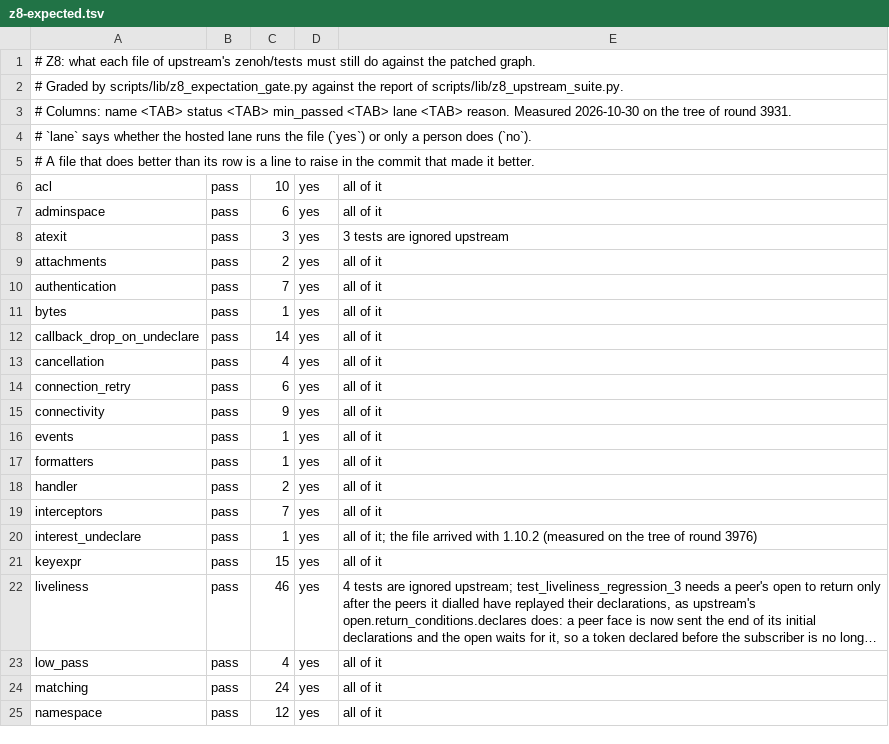
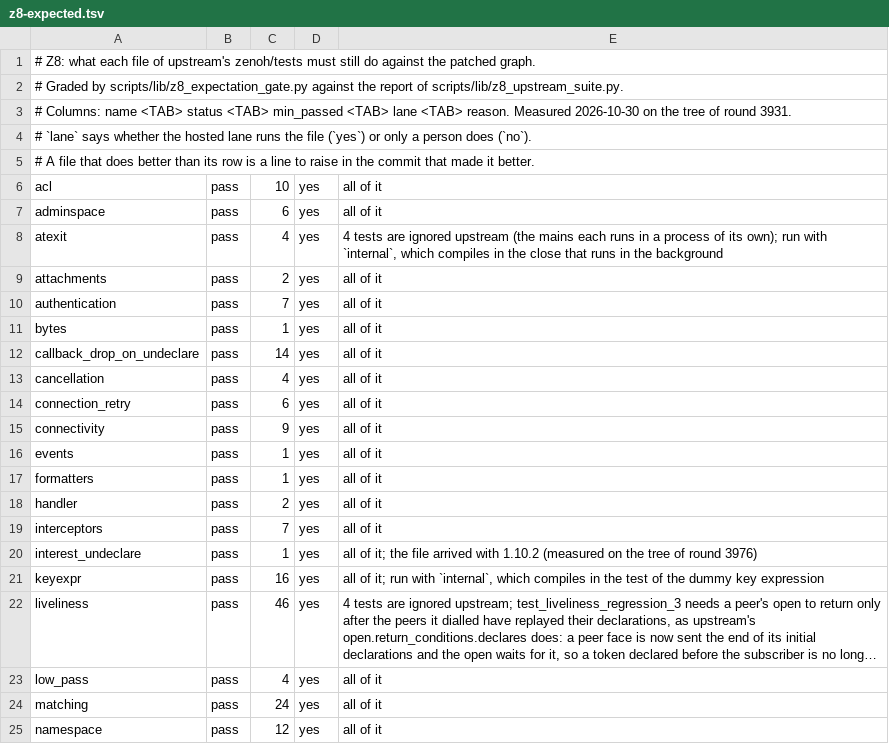
Before and after one commit to newmassrael/watching-zenoh, a TSV file: docs/z8-expected.tsv, drawn as a sheet; only a part is shown; long unchanged cells end in …; the diff names each change by its address in the sheet, - before the commit and + after, or states it on an @@ line.

Commit message:
feat(zenoh): Close in the background; run keyexpr with internal
- Add CloseBuilder::in_background and NolocalJoinHandle as upstream has
- The Z8 harness gives keyexpr and atexit the internal feature
- Expected table: keyexpr 16, atexit 4

```diff
--- a/docs/z8-expected.tsv
+++ b/docs/z8-expected.tsv
-C8: 3
+C8: 4
-E8: 3 tests are ignored upstream
+E8: 4 tests are ignored upstream (the mains each runs in a process of its own); run with `internal`, which compiles in the close that runs in the background
-C21: 15
+C21: 16
-E21: all of it
+E21: all of it; run with `internal`, which compiles in the test of the dummy key expression
```
Also changed, not shown: 3 other files.
